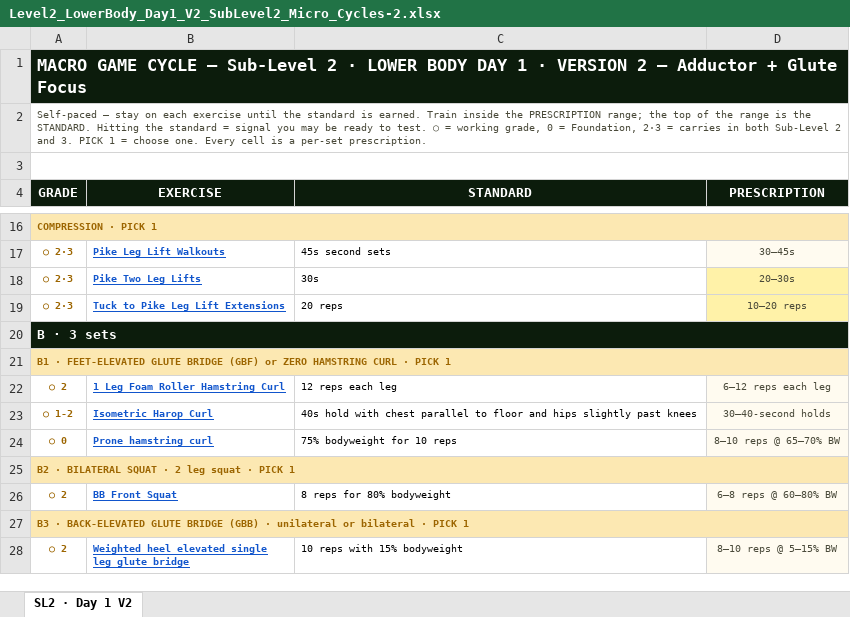
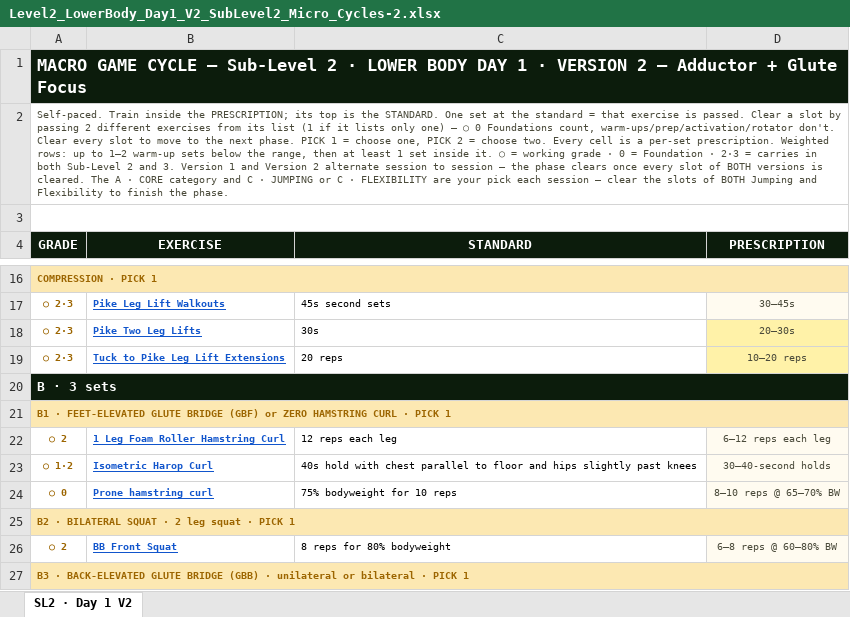
Before and after one commit to themovementgamecoach/Lower-Body-Level-2, an Excel workbook: Level2_LowerBody_Day1_V2_SubLevel2_Micro_Cycles-2.xlsx, sheet SL2 · Day 1 V2, drawn as a sheet; only a part is shown, gaps mark what is left out; the shorter side is filled out with more unchanged rows; values as stored, in another font and other column widths than the file's, no borders; charts and pictures not drawn; the diff names each change by its address in the sheet, - before the commit and + after, or states it on an @@ line.

```diff
--- a/Level2_LowerBody_Day1_V2_SubLevel2_Micro_Cycles-2.xlsx (sheet SL2 · Day 1 V2)
+++ b/Level2_LowerBody_Day1_V2_SubLevel2_Micro_Cycles-2.xlsx (sheet SL2 · Day 1 V2)
-A2 (GRADE): Self-paced — stay on each exercise until the standard is earned. Train inside the PRESCRIPTION range; the top of the range is the STANDARD. Hitting the standard = signal you may be ready to test. ○ = working grade, 0 = Foundation, 2·3 = carries in both Sub-Level 2 and 3. PICK 1 = choose one. Every cell is a per-set prescription.
+A2 (GRADE): Self-paced. Train inside the PRESCRIPTION; its top is the STANDARD. One set at the standard = that exercise is passed. Clear a slot by passing 2 different exercises from its list (1 if it lists only one) — ○ 0 Foundations count, warm-ups/prep/activation/rotator don't. Clear every slot to move to the next phase. PICK 1 = choose one, PICK 2 = choose two. Every cell is a per-set prescription. Weighted rows: up to 1–2 warm-up sets below the range, then at least 1 set inside it. ○ = working grade · 0 = Foundation · 2·3 = carries in both Sub-Level 2 and 3. Version 1 and Version 2 alternate session to session — the phase clears once every slot of BOTH versions is cleared. The A · CORE category and C · JUMPING or C · FLEXIBILITY are your pick each session — clear the slots of BOTH Jumping and Flexibility to finish the phase.
-A23 (GRADE): ○ 1-2
+A23 (GRADE): ○ 1·2
```
Also changed, not shown: charts or pictures, Level2_LowerBody_Day1_V1_SubLevel1_Micro_Cycles-2.xlsx, Level2_LowerBody_Day1_V2_SubLevel3_Micro_Cycles-2.xlsx, 9 other files.
